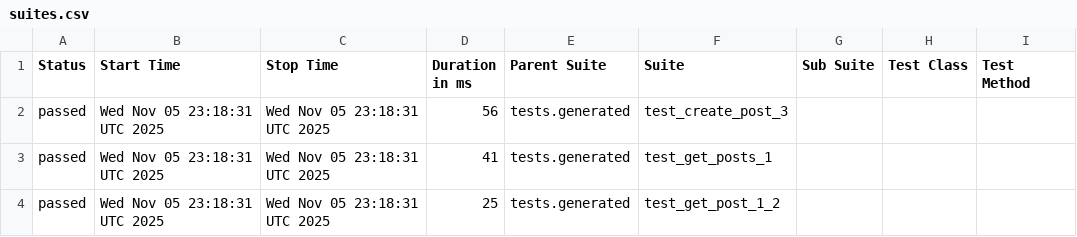
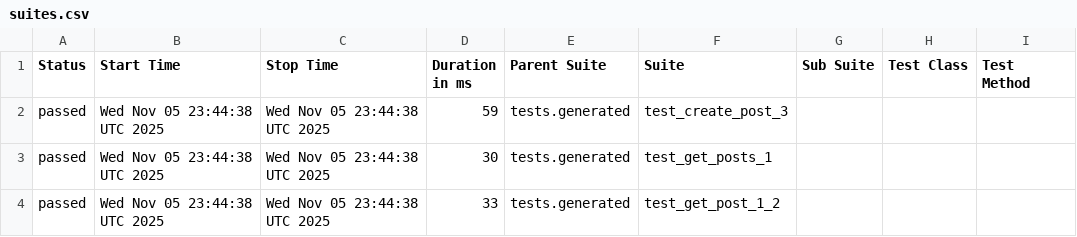
Before and after one commit to roshanguptamca/qa-kit, a CSV file: data/suites.csv, drawn as a sheet; only a part is shown; the diff names each change by its address in the sheet, - before the commit and + after, or states it on an @@ line.

```diff
--- a/data/suites.csv
+++ b/data/suites.csv
-B2:B4 (Start Time): Wed Nov 05 23:18:31 UTC 2025
+B2:B4 (Start Time): Wed Nov 05 23:44:38 UTC 2025
-C2:C4 (Stop Time): Wed Nov 05 23:18:31 UTC 2025
+C2:C4 (Stop Time): Wed Nov 05 23:44:38 UTC 2025
-D2 (Duration in ms): 56
+D2 (Duration in ms): 59
-D3 (Duration in ms): 41
+D3 (Duration in ms): 30
-D4 (Duration in ms): 25
+D4 (Duration in ms): 33
```
Also changed, not shown: 29 other files.
